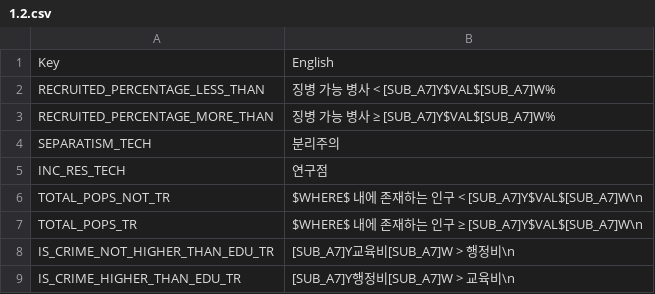
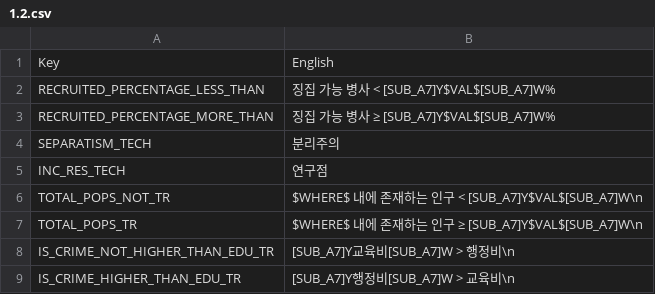
Before and after one commit to kimjeon-il/Vic2_Vanila, a CSV file: 1.2.csv, drawn as a sheet; only a part is shown.

Commit message:
Update 1.2.csv

```diff
--- a/1.2.csv
+++ b/1.2.csv
@@ -1,4 +1,4 @@
 Key;English;;;;;;;;;;;;;
-RECRUITED_PERCENTAGE_LESS_THAN; 징병 가능 병사 < [SUB_A7]Y$VAL$[SUB_A7]W%;;;;;;;;;;;;;
-RECRUITED_PERCENTAGE_MORE_THAN; 징병 가능 병사 ≥ [SUB_A7]Y$VAL$[SUB_A7]W%;;;;;;;;;;;;;
+RECRUITED_PERCENTAGE_LESS_THAN; 징집 가능 병사 < [SUB_A7]Y$VAL$[SUB_A7]W%;;;;;;;;;;;;;
+RECRUITED_PERCENTAGE_MORE_THAN; 징집 가능 병사 ≥ [SUB_A7]Y$VAL$[SUB_A7]W%;;;;;;;;;;;;;
 SEPARATISM_TECH;분리주의;;;;;;;;;;;;;
```
